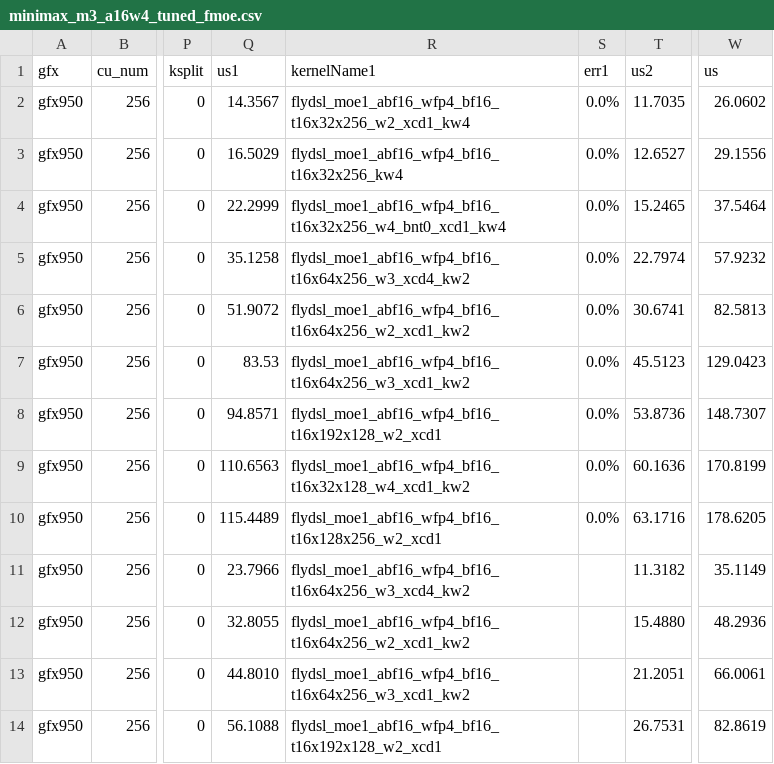
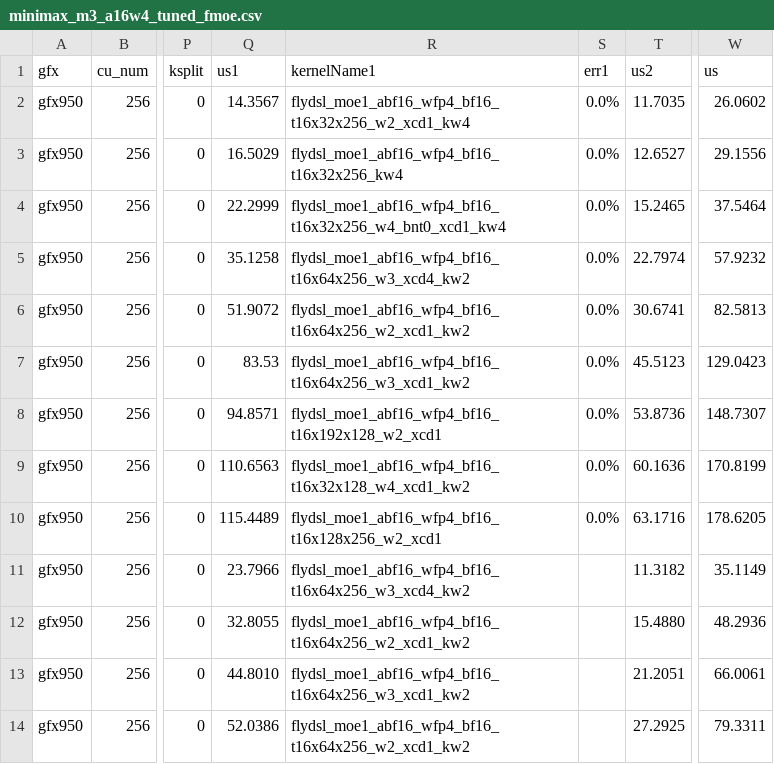
Before and after one commit to XiaobingSuper/aiter, a CSV file: aiter/configs/model_configs/minimax_m3_a16w4_tuned_fmoe.csv, drawn as a sheet; only a part is shown, gaps mark what is left out; the diff names each change by its address in the sheet, - before the commit and + after, or states it on an @@ line.

Commit message:
[FlyDSL][MoE] Retune MiniMax A16W4 M64 I384 GEMM1
Reuse the existing t16x64x256 kw2 kernel to increase active workgroups for the M64/I384 configuration. The normal MoE tuner with random routing and 76 rotating argument sets reduces total kernel latency from 88.90 to 84.35 us across three paired rounds on GPU1 (PCI 15:00.0).

Validation: 72 cumulative and 9 incremental tuner calls passed; git diff --check passed. GEMM1 HBM traffic and MFMA count are unchanged, while mean active waves per CU increase from 2.93 to 7.86.

```diff
--- a/aiter/configs/model_configs/minimax_m3_a16w4_tuned_fmoe.csv
+++ b/aiter/configs/model_configs/minimax_m3_a16w4_tuned_fmoe.csv
-Q14 (us1): 56.1088
+Q14 (us1): 52.0386
-R14 (kernelName1): flydsl_moe1_abf16_wfp4_bf16_t16x192x128_w2_xcd1
+R14 (kernelName1): flydsl_moe1_abf16_wfp4_bf16_t16x64x256_w2_xcd1_kw2
-T14 (us2): 26.7531
+T14 (us2): 27.2925
-W14 (us): 82.8619
+W14 (us): 79.3311
```
